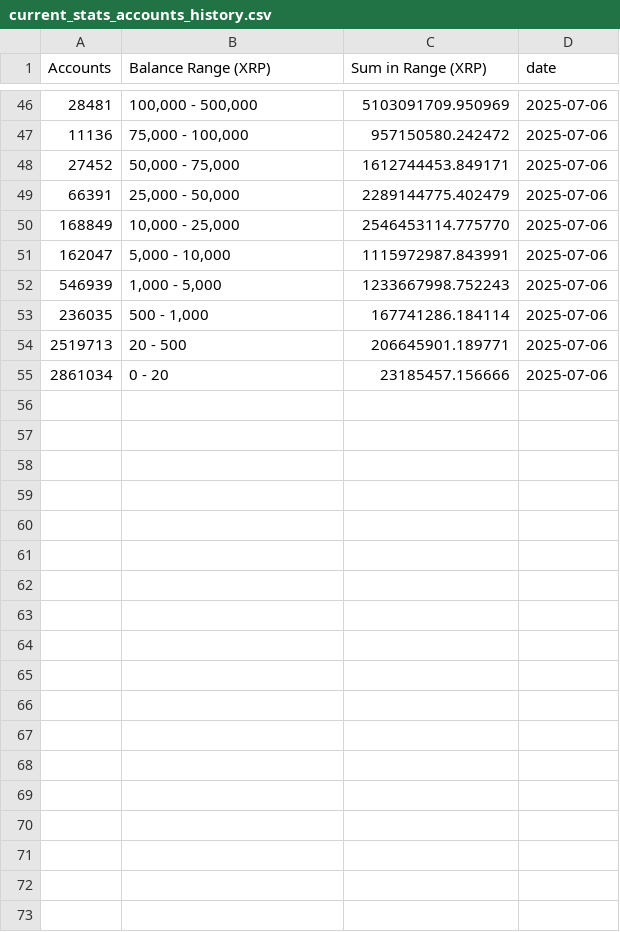
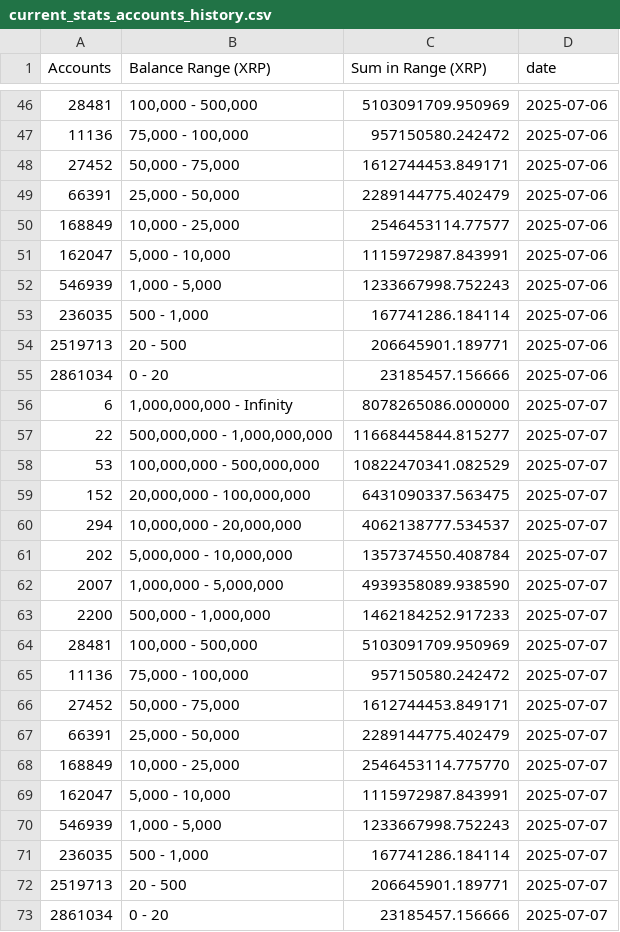
Before and after one commit to DI-main-ai/XRP, a CSV file: current_stats_accounts_history.csv, drawn as a sheet; only a part is shown, gaps mark what is left out; the diff covers the shown part only.

```diff
--- a/current_stats_accounts_history.csv
+++ b/current_stats_accounts_history.csv
@@ -49,3 +49,3 @@ Accounts,Balance Range (XRP),Sum in Range (XRP),date
 66391,"25,000 - 50,000",2289144775.402479,2025-07-06
-168849,"10,000 - 25,000",2546453114.775770,2025-07-06
+168849,"10,000 - 25,000",2546453114.77577,2025-07-06
 162047,"5,000 - 10,000",1115972987.843991,2025-07-06
@@ -55 +55,19 @@ Accounts,Balance Range (XRP),Sum in Range (XRP),date
 2861034,0 - 20,23185457.156666,2025-07-06
+6,"1,000,000,000 - Infinity",8078265086.000000,2025-07-07
+22,"500,000,000 - 1,000,000,000",11668445844.815277,2025-07-07
+53,"100,000,000 - 500,000,000",10822470341.082529,2025-07-07
+152,"20,000,000 - 100,000,000",6431090337.563475,2025-07-07
+294,"10,000,000 - 20,000,000",4062138777.534537,2025-07-07
+202,"5,000,000 - 10,000,000",1357374550.408784,2025-07-07
+2007,"1,000,000 - 5,000,000",4939358089.938590,2025-07-07
+2200,"500,000 - 1,000,000",1462184252.917233,2025-07-07
+28481,"100,000 - 500,000",5103091709.950969,2025-07-07
+11136,"75,000 - 100,000",957150580.242472,2025-07-07
+27452,"50,000 - 75,000",1612744453.849171,2025-07-07
+66391,"25,000 - 50,000",2289144775.402479,2025-07-07
+168849,"10,000 - 25,000",2546453114.775770,2025-07-07
+162047,"5,000 - 10,000",1115972987.843991,2025-07-07
+546939,"1,000 - 5,000",1233667998.752243,2025-07-07
+236035,"500 - 1,000",167741286.184114,2025-07-07
+2519713,20 - 500,206645901.189771,2025-07-07
+2861034,0 - 20,23185457.156666,2025-07-07
```
Also changed, not shown: 4 edited cells elsewhere in this file, current_stats_percent_history.csv.
